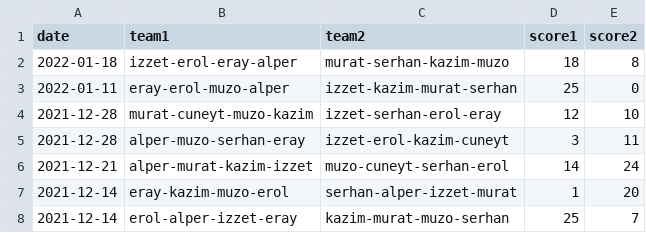
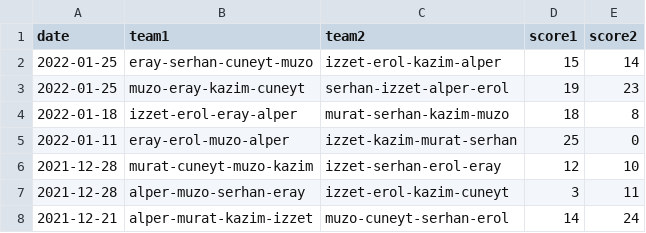
Before and after one commit to erayaslan/bridge, a CSV file: scores.csv, drawn as a sheet; only a part is shown; the shorter side is filled out with more unchanged rows; the diff names each change by its address in the sheet, - before the commit and + after, or states it on an @@ line.

Commit message:
update scores

```diff
--- a/scores.csv
+++ b/scores.csv
+row 2: 2022-01-25 | eray-serhan-cuneyt-muzo | izzet-erol-kazim-alper | 15 | 14
+row 3: 2022-01-25 | muzo-eray-kazim-cuneyt | serhan-izzet-alper-erol | 19 | 23
```
